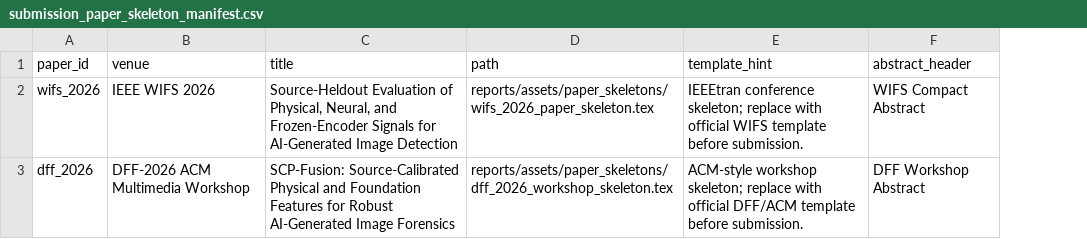
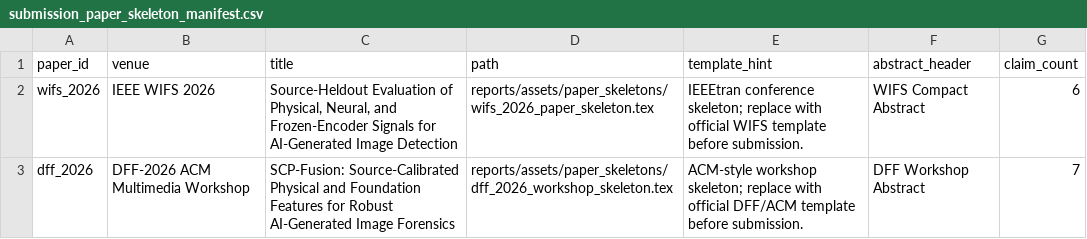
Before and after one commit to DrStrangel0ve/ai-image-forensics-comparison, a CSV file: reports/assets/paper_skeletons/submission_paper_skeleton_manifest.csv, drawn as a sheet; the diff names each change by its address in the sheet, - before the commit and + after, or states it on an @@ line.

Commit message:
Add claim guardrails to paper skeletons

```diff
--- a/reports/assets/paper_skeletons/submission_paper_skeleton_manifest.csv
+++ b/reports/assets/paper_skeletons/submission_paper_skeleton_manifest.csv
+column G (claim_count), rows 2-3: 6 | 7
```
Also changed, not shown: reports/assets/submission_packet_manifest.csv, 5 other files.
